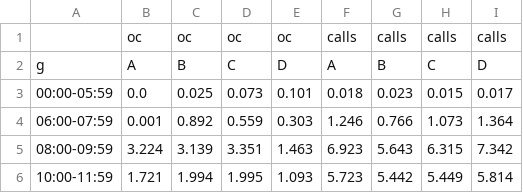
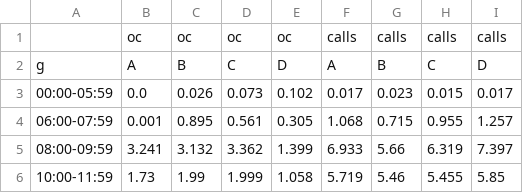
Before and after one commit to amcunningham/gp-oc-dashboard, a CSV file: research/data/oc_hours_sep26/rates_by_band.csv, drawn as a sheet; only a part is shown; the diff covers the shown part only.

```diff
--- a/research/data/oc_hours_sep26/rates_by_band.csv
+++ b/research/data/oc_hours_sep26/rates_by_band.csv
@@ -2,5 +2,5 @@
 g,A,B,C,D,A,B,C,D
-00:00-05:59,0.0,0.025,0.073,0.101,0.018,0.023,0.015,0.017
-06:00-07:59,0.001,0.892,0.559,0.303,1.246,0.766,1.073,1.364
-08:00-09:59,3.224,3.139,3.351,1.463,6.923,5.643,6.315,7.342
-10:00-11:59,1.721,1.994,1.995,1.093,5.723,5.442,5.449,5.814
+00:00-05:59,0.0,0.026,0.073,0.102,0.017,0.023,0.015,0.017
+06:00-07:59,0.001,0.895,0.561,0.305,1.068,0.715,0.955,1.257
+08:00-09:59,3.241,3.132,3.362,1.399,6.933,5.66,6.319,7.397
+10:00-11:59,1.73,1.99,1.999,1.058,5.719,5.46,5.455,5.85
```
Also changed, not shown: 33 edited cells elsewhere in this file, research/data/oc_hours_sep26/appointments_by_group.csv, research/data/oc_hours_sep26/appointments_models.csv, 22 other files.
